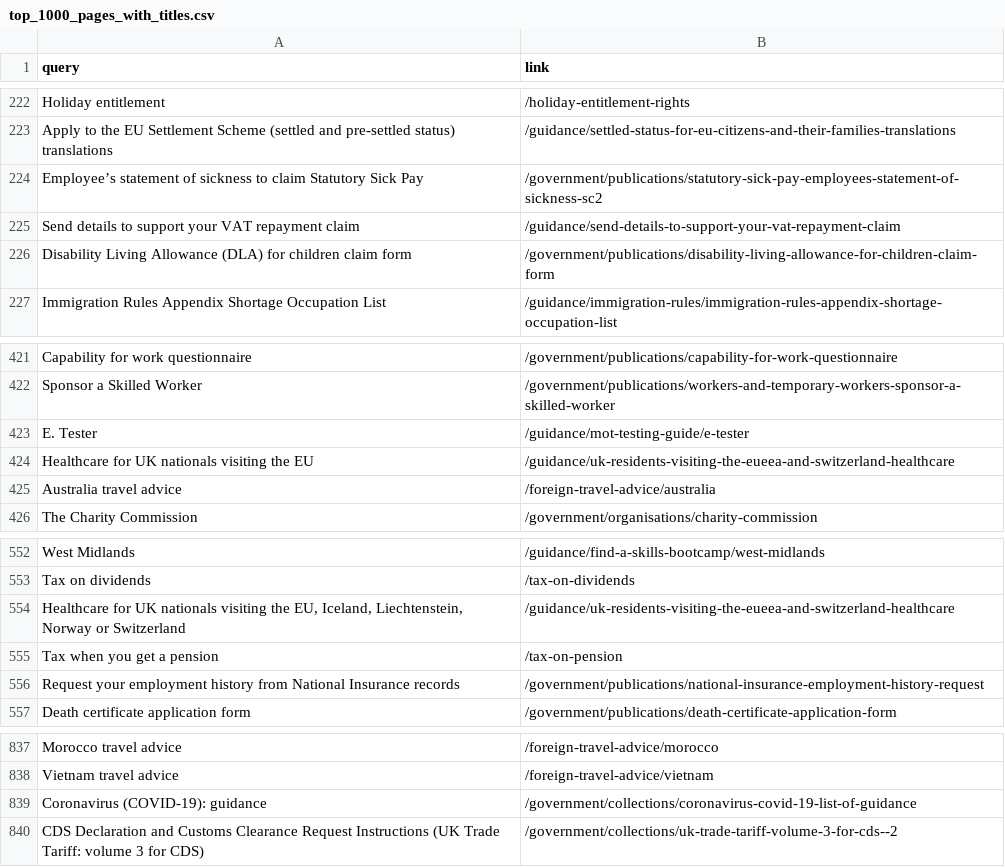
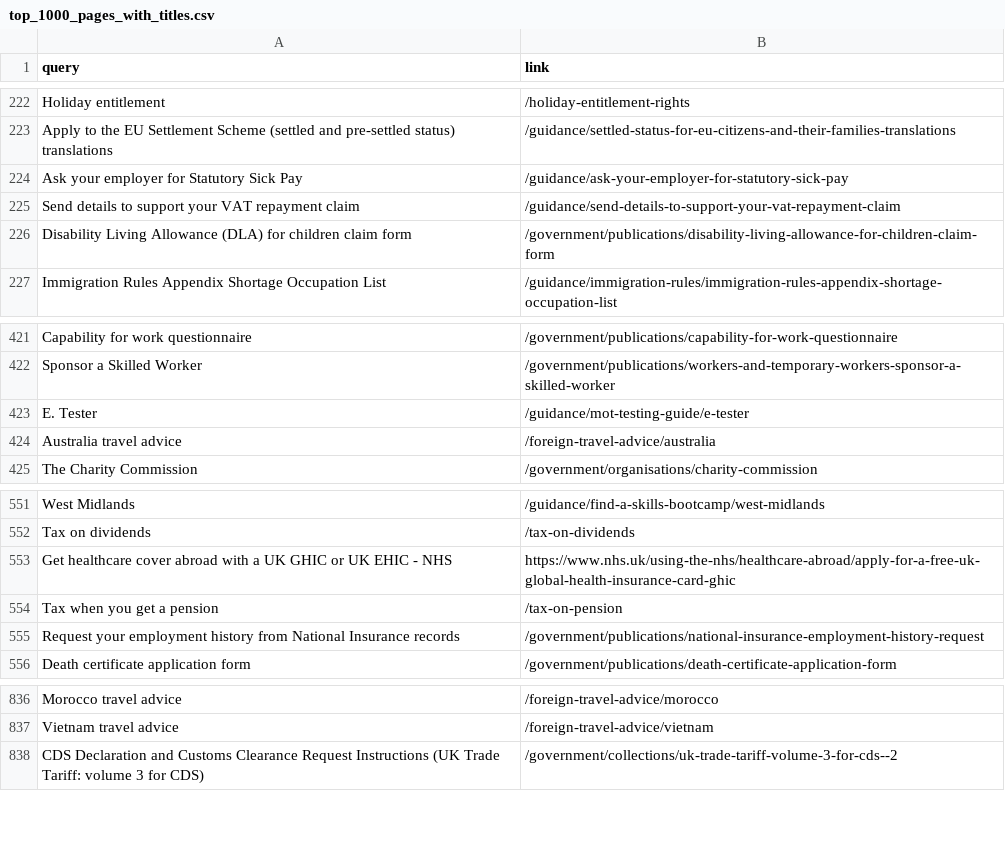
Before and after one commit to alphagov/search-api-v2, a CSV file: config/quality_monitoring_datasets/invariants/top_1000_pages_with_titles.csv, drawn as a sheet; only a part is shown, gaps mark what is left out.

Commit message:
Update judgement lists
- Remove two failing not-so-important tests from top 200 list
- Replace removed SSP and healthcare links
- Remove removed COVID link

```diff
--- a/config/quality_monitoring_datasets/invariants/top_1000_pages_with_titles.csv
+++ b/config/quality_monitoring_datasets/invariants/top_1000_pages_with_titles.csv
@@ -223,3 +223,3 @@ Holiday entitlement,/holiday-entitlement-rights
 Apply to the EU Settlement Scheme (settled and pre-settled status) translations,/guidance/settled-status-for-eu-citizens-and-their-families-translations
-Employee’s statement of sickness to claim Statutory Sick Pay,/government/publications/statutory-sick-pay-employees-statement-of-sickness-sc2
+Ask your employer for Statutory Sick Pay,/guidance/ask-your-employer-for-statutory-sick-pay
 Send details to support your VAT repayment claim,/guidance/send-details-to-support-your-vat-repayment-claim
@@ -423,3 +423,2 @@ Sponsor a Skilled Worker,/government/publications/workers-and-temporary-workers-
 E. Tester,/guidance/mot-testing-guide/e-tester
-Healthcare for UK nationals visiting the EU,/guidance/uk-residents-visiting-the-eueea-and-switzerland-healthcare
 Australia travel advice,/foreign-travel-advice/australia
@@ -553,3 +552,3 @@ West Midlands ,/guidance/find-a-skills-bootcamp/west-midlands
 Tax on dividends,/tax-on-dividends
-"Healthcare for UK nationals visiting the EU, Iceland, Liechtenstein, Norway or Switzerland",/guidance/uk-residents-visiting-the-eueea-and-switzerland-healthcare
+Get healthcare cover abroad with a UK GHIC or UK EHIC - NHS,https://www.nhs.uk/using-the-nhs/healthcare-abroad/apply-for-a-free-uk-global-health-insurance-card-ghic
 Tax when you get a pension,/tax-on-pension
@@ -838,3 +837,2 @@ Morocco travel advice,/foreign-travel-advice/morocco
 Vietnam travel advice,/foreign-travel-advice/vietnam
-Coronavirus (COVID-19): guidance,/government/collections/coronavirus-covid-19-list-of-guidance
 CDS Declaration and Customs Clearance Request Instructions (UK Trade Tariff: volume 3 for CDS),/government/collections/uk-trade-tariff-volume-3-for-cds--2
```
Also changed, not shown: config/quality_monitoring_datasets/invariants/top_200_query_result_pairs.csv.
